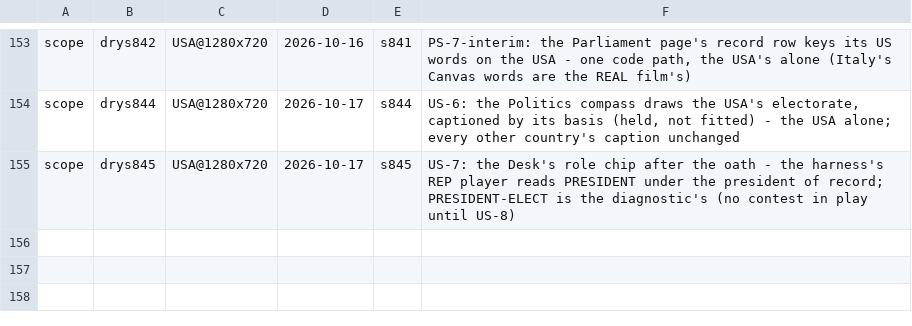
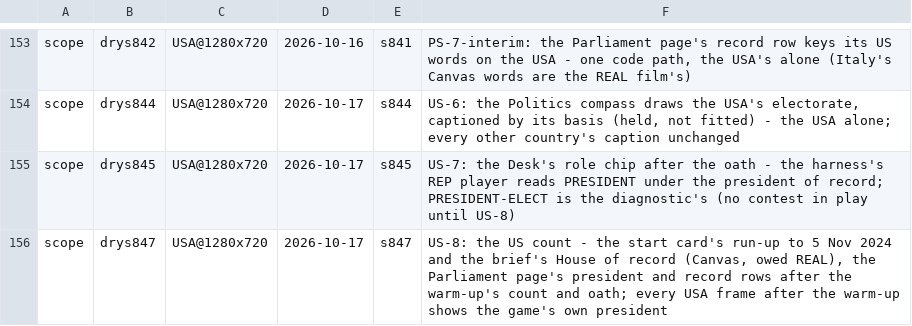
Before and after one commit to Bippen/PoliSim, a TSV file: Tools/film_scope.tsv, drawn as a sheet; only a part is shown, gaps mark what is left out.

```diff
--- a/Tools/film_scope.tsv
+++ b/Tools/film_scope.tsv
@@ -155 +155,2 @@ scope	drys844	USA@1280x720	2026-10-17	s844	US-6: the Politics compass draws the
 scope	drys845	USA@1280x720	2026-10-17	s845	US-7: the Desk's role chip after the oath - the harness's REP player reads PRESIDENT under the president of record; PRESIDENT-ELECT is the diagnostic's (no contest in play until US-8)
+scope	drys847	USA@1280x720	2026-10-17	s847	US-8: the US count - the start card's run-up to 5 Nov 2024 and the brief's House of record (Canvas, owed REAL), the Parliament page's president and record rows after the warm-up's count and oath; every USA frame after the warm-up shows the game's own president
```
Also changed, not shown: Tools/review_ledger.tsv, 32 other files.
